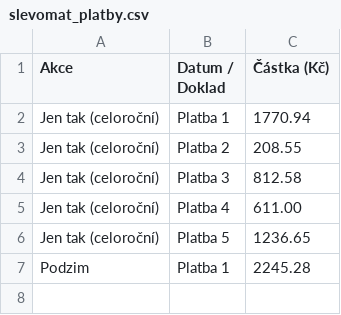
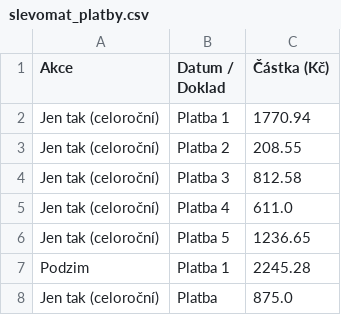
Before and after one commit to Kairlai/Slevomat, a CSV file: slevomat_platby.csv, drawn as a sheet.

Commit message:
Aktualizace plateb Slevomat

```diff
--- a/slevomat_platby.csv
+++ b/slevomat_platby.csv
@@ -4,4 +4,5 @@ Jen tak (celoroční),Platba 2,208.55
 Jen tak (celoroční),Platba 3,812.58
-Jen tak (celoroční),Platba 4,611.00
+Jen tak (celoroční),Platba 4,611.0
 Jen tak (celoroční),Platba 5,1236.65
 Podzim,Platba 1,2245.28
+Jen tak (celoroční),Platba,875.0
```
